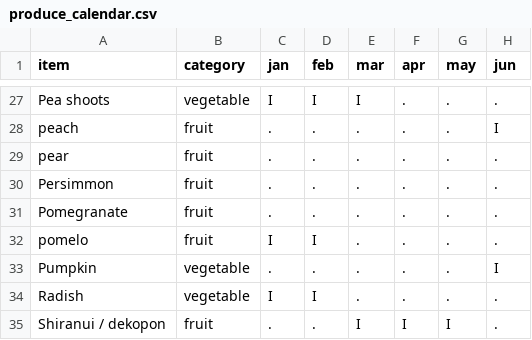
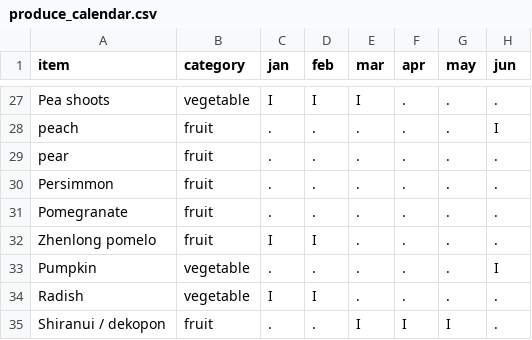
Before and after one commit to yanqingcheng/seasonal-produce, a CSV file: data/sc/produce_calendar.csv, drawn as a sheet; only a part is shown, gaps mark what is left out; the diff names each change by its address in the sheet, - before the commit and + after, or states it on an @@ line.

```diff
--- a/data/sc/produce_calendar.csv
+++ b/data/sc/produce_calendar.csv
-A32 (item): pomelo
+A32 (item): Zhenlong pomelo
```
Also changed, not shown: 11 other files.
